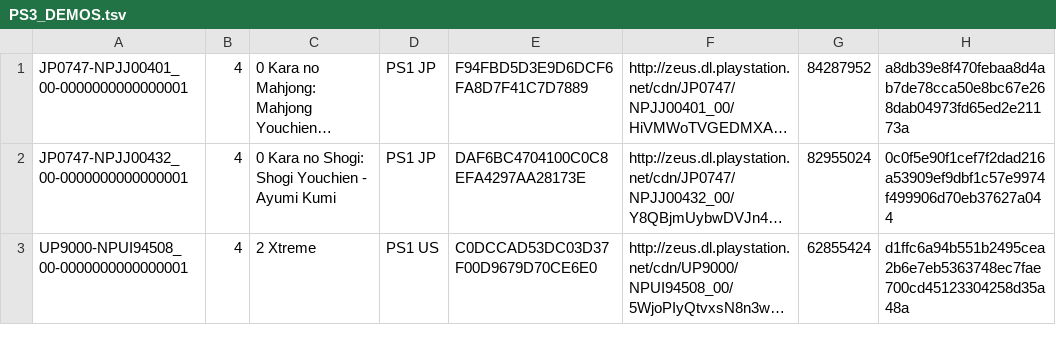
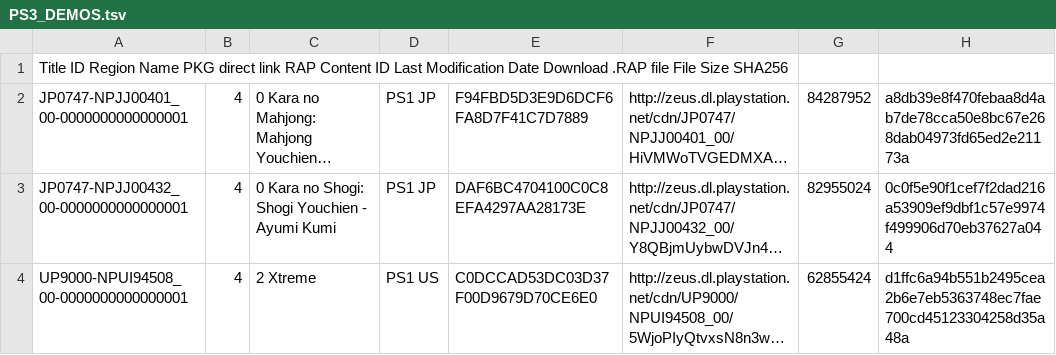
Before and after one commit to vaxofile/vaxofile.github.io, a TSV file: tsv/PS3_DEMOS.tsv, drawn as a sheet; only a part is shown; long unchanged cells end in …; the diff names each change by its address in the sheet, - before the commit and + after, or states it on an @@ line.

Commit message:
Update PS3_DEMOS.tsv

```diff
--- a/tsv/PS3_DEMOS.tsv
+++ b/tsv/PS3_DEMOS.tsv
+row 1: Title ID Region Name PKG direct link RAP Content ID Last Modification Date Download .RAP file File Size SHA256
```
